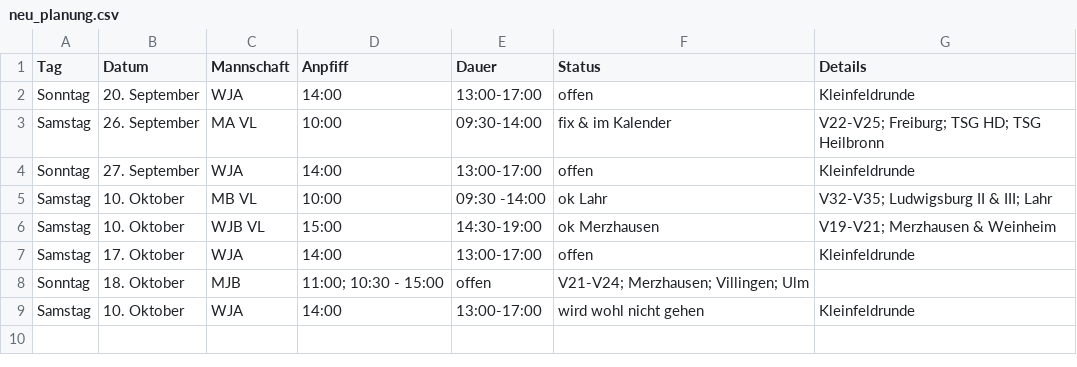
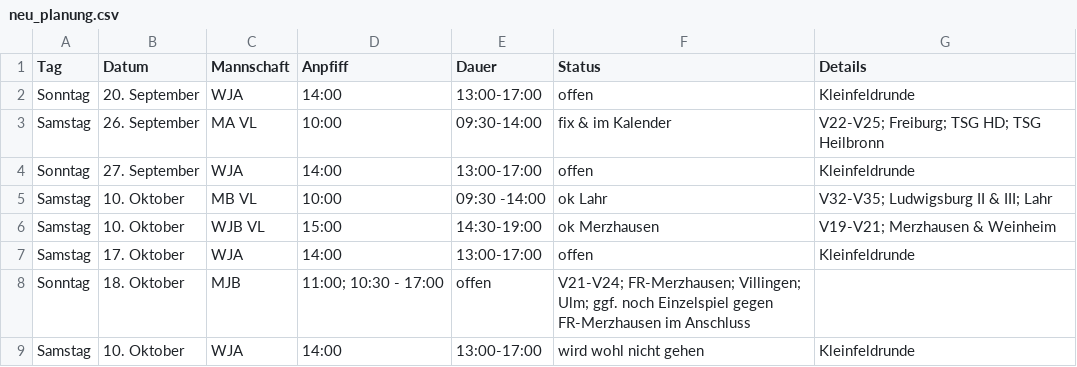
Before and after one commit to feldsaison/ka_feldsaison_2019, a CSV file: 2020/neu_planung.csv, drawn as a sheet.

Commit message:
Update neu_planung.csv

```diff
--- a/2020/neu_planung.csv
+++ b/2020/neu_planung.csv
@@ -7,3 +7,3 @@ Samstag,10. Oktober, WJB VL, 15:00, 14:30-19:00, ok Merzhausen, V19-V21; Merzhau
 Samstag,17. Oktober, WJA,14:00,13:00-17:00, offen, Kleinfeldrunde
-Sonntag,18. Oktober, MJB, 11:00; 10:30 - 15:00, offen, V21-V24; Merzhausen; Villingen; Ulm
+Sonntag,18. Oktober, MJB, 11:00; 10:30 - 17:00, offen, V21-V24; FR-Merzhausen; Villingen; Ulm; ggf. noch Einzelspiel gegen FR-Merzhausen im Anschluss
 Samstag,10. Oktober, WJA,14:00,13:00-17:00, wird wohl nicht gehen, Kleinfeldrunde
```
